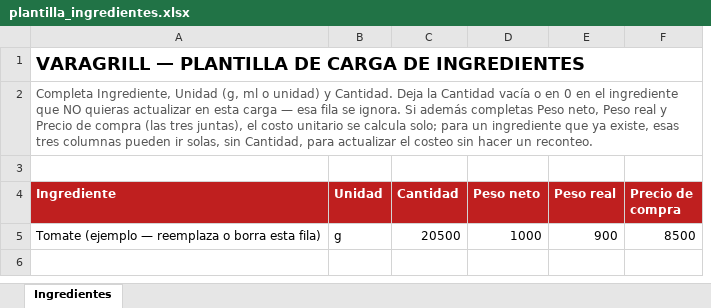
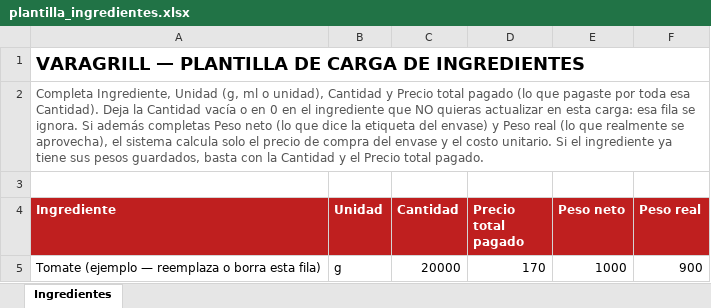
Before and after one commit to jhoancraff/varagrill, an Excel workbook: frontend/public/plantilla_ingredientes.xlsx, sheet Ingredientes, drawn as a sheet; values as stored, in another font and other column widths than the file's, no borders; removed rows and columns are numbered as before the commit, all else as after; the diff names each change by its address in the sheet, - before the commit and + after, or states it on an @@ line.

```diff
--- a/frontend/public/plantilla_ingredientes.xlsx (sheet Ingredientes)
+++ b/frontend/public/plantilla_ingredientes.xlsx (sheet Ingredientes)
+column D (Precio total pagado), row 5: 170
-column F (Precio de compra), row 5: 8500
-A2 (Ingrediente): …ml o unidad) y Cantidad. Deja la Cantidad vacía o en 0 en el ingrediente que NO quieras actualizar en esta carga — esa fila se ignora. Si además completas Peso neto, Peso real y Precio de compra (las tres juntas), el costo unitario se calcula solo; para un ingrediente que ya existe, esas tres columnas pueden ir solas, sin Cantidad, para actualizar el costeo sin hacer un reconteo.
+A2 (Ingrediente): …ml o unidad), Cantidad y Precio total pagado (lo que pagaste por toda esa Cantidad). Deja la Cantidad vacía o en 0 en el ingrediente que NO quieras actualizar en esta carga: esa fila se ignora. Si además completas Peso neto (lo que dice la etiqueta del envase) y Peso real (lo que realmente se aprovecha), el sistema calcula solo el precio de compra del envase y el costo unitario. Si el ingrediente ya tiene sus pesos guardados, basta con la Cantidad y el Precio total pagado.
-C5 (Cantidad): 20500
+C5 (Cantidad): 20000
```
Also changed, not shown: 6 other files.
